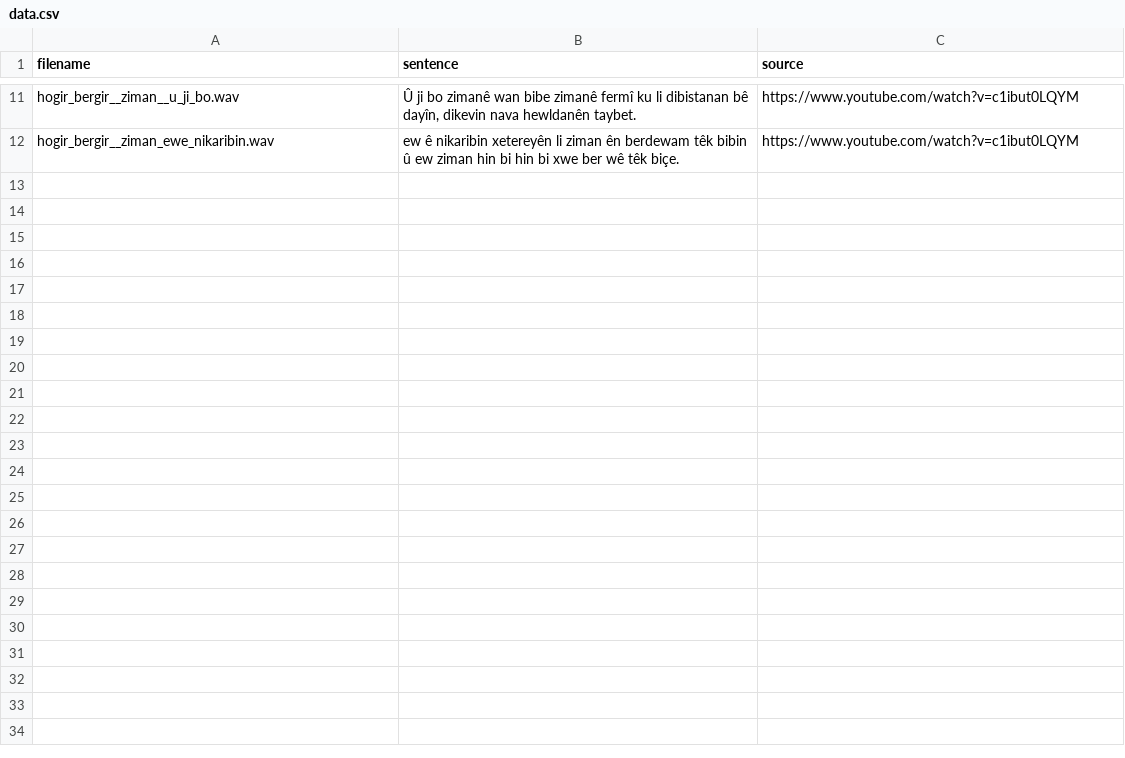
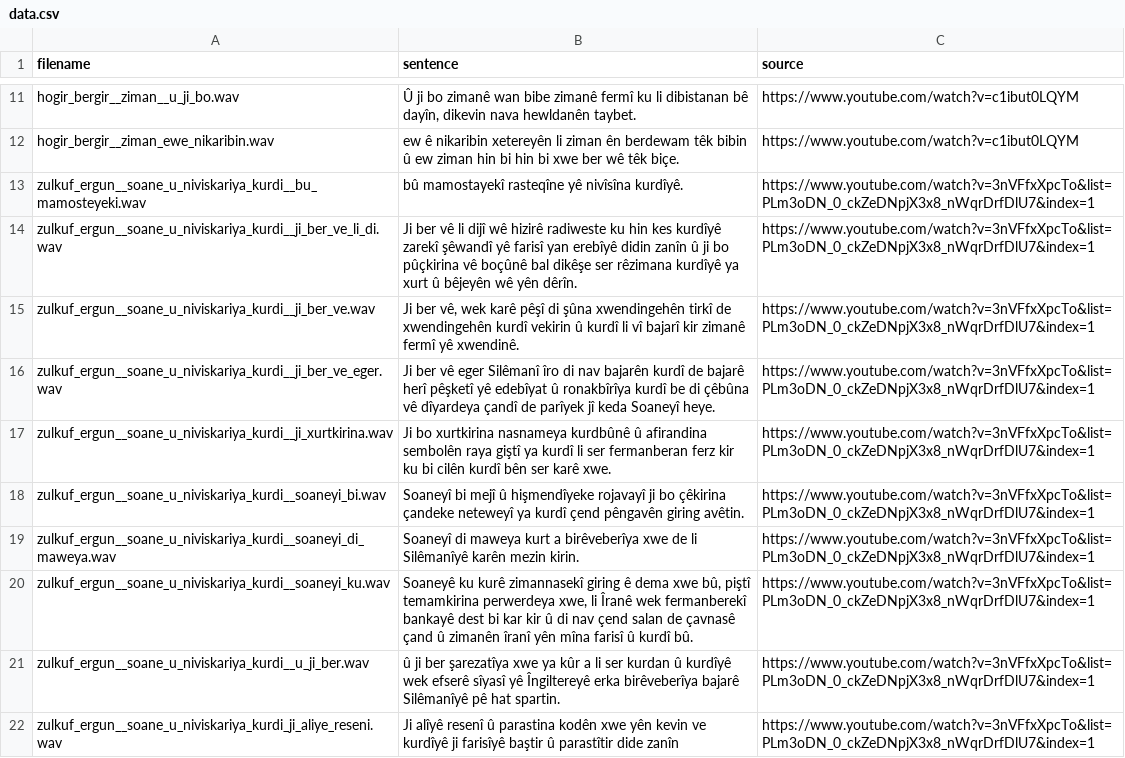
Before and after one commit to cikay/kurmanji-speech-recognition-corpus, a CSV file: data.csv, drawn as a sheet; only a part is shown, gaps mark what is left out.

Commit message:
Add Zulkuf Ergun, Soane u Niviskariya Kurdi

```diff
--- a/data.csv
+++ b/data.csv
@@ -12 +12,11 @@ hogir_bergir__ziman__u_ji_bo.wav; Û ji bo zimanê wan bibe zimanê fermî ku li
 hogir_bergir__ziman_ewe_nikaribin.wav; ew ê nikaribin xetereyên li ziman ên berdewam têk bibin û ew ziman hin bi hin bi xwe ber wê têk biçe.;https://www.youtube.com/watch?v=c1ibut0LQYM
+zulkuf_ergun__soane_u_niviskariya_kurdi__bu_mamosteyeki.wav;bû mamostayekî rasteqîne yê nivîsîna kurdîyê.;https://www.youtube.com/watch?v=3nVFfxXpcTo&list=PLm3oDN_0_ckZeDNpjX3x8_nWqrDrfDlU7&index=1
+zulkuf_ergun__soane_u_niviskariya_kurdi__ji_ber_ve_li_di.wav;Ji ber vê li dijî wê hizirê radiweste ku hin kes kurdîyê zarekî şêwandî yê farisî yan erebîyê didin zanîn û ji bo pûçkirina vê boçûnê bal dikêşe ser rêzimana kurdîyê ya xurt û bêjeyên wê yên dêrîn.;https://www.youtube.com/watch?v=3nVFfxXpcTo&list=PLm3oDN_0_ckZeDNpjX3x8_nWqrDrfDlU7&index=1
+zulkuf_ergun__soane_u_niviskariya_kurdi__ji_ber_ve.wav;Ji ber vê, wek karê pêşî di şûna xwendingehên tirkî de xwendingehên kurdî vekirin û kurdî li vî bajarî kir zimanê fermî yê xwendinê.;https://www.youtube.com/watch?v=3nVFfxXpcTo&list=PLm3oDN_0_ckZeDNpjX3x8_nWqrDrfDlU7&index=1
+zulkuf_ergun__soane_u_niviskariya_kurdi__ji_ber_ve_eger.wav;Ji ber vê eger Silêmanî îro di nav bajarên kurdî de bajarê herî pêşketî yê edebîyat û ronakbîrîya kurdî be di çêbûna vê dîyardeya çandî de parîyek jî keda Soaneyî heye.;https://www.youtube.com/watch?v=3nVFfxXpcTo&list=PLm3oDN_0_ckZeDNpjX3x8_nWqrDrfDlU7&index=1
+zulkuf_ergun__soane_u_niviskariya_kurdi__ji_xurtkirina.wav;Ji bo xurtkirina nasnameya kurdbûnê û afirandina sembolên raya giştî ya kurdî li ser fermanberan ferz kir ku bi cilên kurdî bên ser karê xwe.;https://www.youtube.com/watch?v=3nVFfxXpcTo&list=PLm3oDN_0_ckZeDNpjX3x8_nWqrDrfDlU7&index=1
+zulkuf_ergun__soane_u_niviskariya_kurdi__soaneyi_bi.wav;Soaneyî bi mejî û hişmendîyeke rojavayî ji bo çêkirina çandeke neteweyî ya kurdî çend pêngavên giring avêtin.;https://www.youtube.com/watch?v=3nVFfxXpcTo&list=PLm3oDN_0_ckZeDNpjX3x8_nWqrDrfDlU7&index=1
+zulkuf_ergun__soane_u_niviskariya_kurdi__soaneyi_di_maweya.wav;Soaneyî di maweya kurt a birêveberîya xwe de li Silêmanîyê karên mezin kirin.;https://www.youtube.com/watch?v=3nVFfxXpcTo&list=PLm3oDN_0_ckZeDNpjX3x8_nWqrDrfDlU7&index=1
+zulkuf_ergun__soane_u_niviskariya_kurdi__soaneyi_ku.wav;Soaneyê ku kurê zimannasekî giring ê dema xwe bû, piştî temamkirina perwerdeya xwe, li Îranê wek fermanberekî bankayê dest bi kar kir û di nav çend salan de çavnasê çand û zimanên îranî yên mîna farisî û kurdî bû.;https://www.youtube.com/watch?v=3nVFfxXpcTo&list=PLm3oDN_0_ckZeDNpjX3x8_nWqrDrfDlU7&index=1
+zulkuf_ergun__soane_u_niviskariya_kurdi__u_ji_ber.wav;û ji ber şarezatîya xwe ya kûr a li ser kurdan û kurdîyê wek efserê sîyasî yê Îngiltereyê erka birêveberîya bajarê Silêmanîyê pê hat spartin.;https://www.youtube.com/watch?v=3nVFfxXpcTo&list=PLm3oDN_0_ckZeDNpjX3x8_nWqrDrfDlU7&index=1
+zulkuf_ergun__soane_u_niviskariya_kurdi_ji_aliye_reseni.wav;Ji alîyê resenî û parastina kodên xwe yên kevin ve kurdîyê ji farisîyê baştir û parastîtir dide zanîn;https://www.youtube.com/watch?v=3nVFfxXpcTo&list=PLm3oDN_0_ckZeDNpjX3x8_nWqrDrfDlU7&index=1
```
Also changed, not shown: 11 other files.
